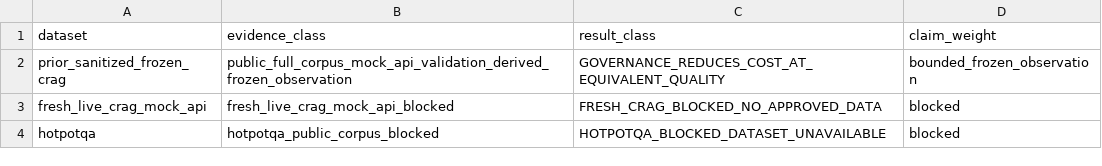
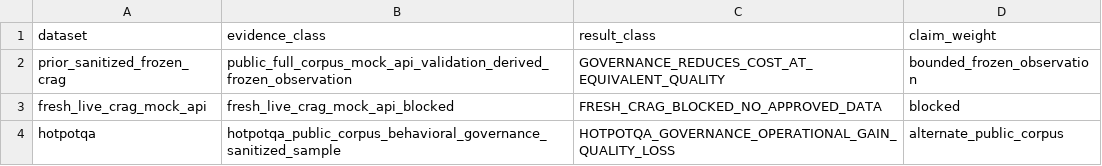
Before and after one commit to AIM-RAGTune/rag-tuning-governance, a CSV file: results/multi_dataset_behavioral_governance/dataset_comparison_table.csv, drawn as a sheet.

Commit message:
Replace blocked HotpotQA artifacts with sanitized validation evidence

```diff
--- a/results/multi_dataset_behavioral_governance/dataset_comparison_table.csv
+++ b/results/multi_dataset_behavioral_governance/dataset_comparison_table.csv
@@ -3,2 +3,2 @@ prior_sanitized_frozen_crag,public_full_corpus_mock_api_validation_derived_froze
 fresh_live_crag_mock_api,fresh_live_crag_mock_api_blocked,FRESH_CRAG_BLOCKED_NO_APPROVED_DATA,blocked
-hotpotqa,hotpotqa_public_corpus_blocked,HOTPOTQA_BLOCKED_DATASET_UNAVAILABLE,blocked
+hotpotqa,hotpotqa_public_corpus_behavioral_governance_sanitized_sample,HOTPOTQA_GOVERNANCE_OPERATIONAL_GAIN_QUALITY_LOSS,alternate_public_corpus
```
Also changed, not shown: 32 other files.
